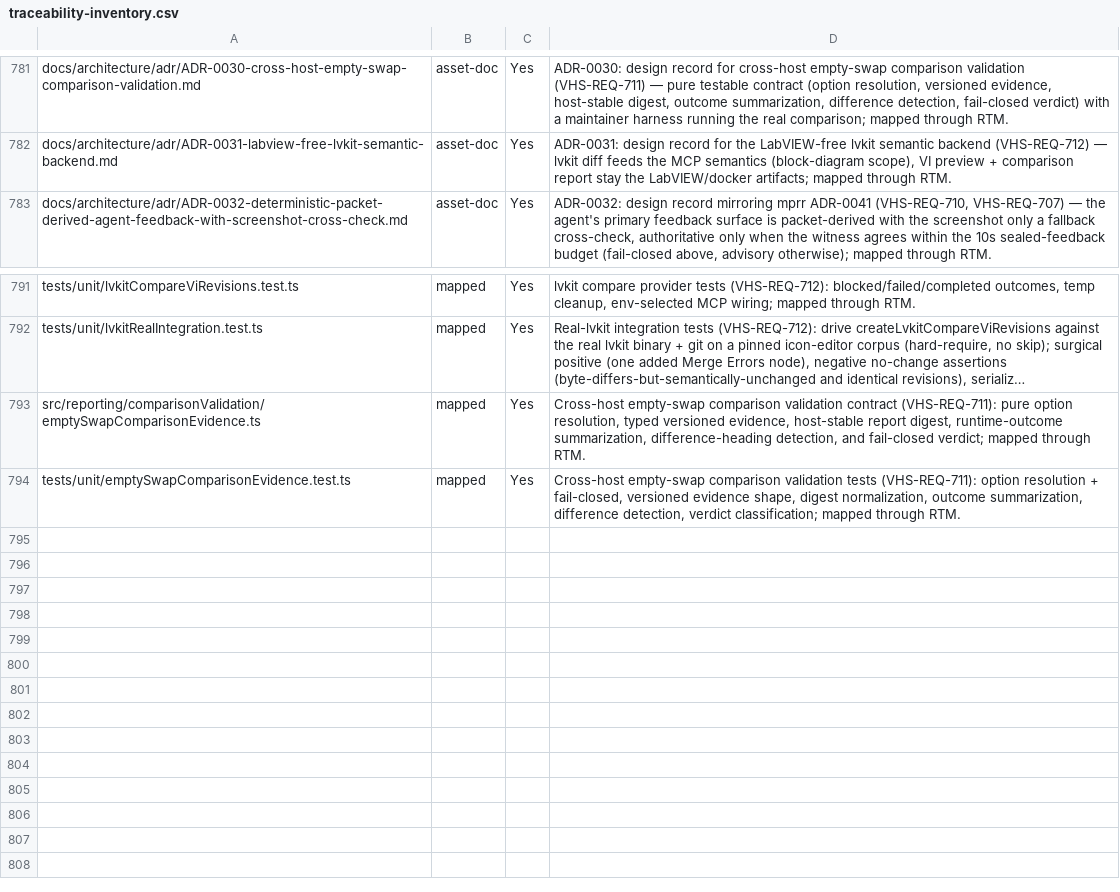
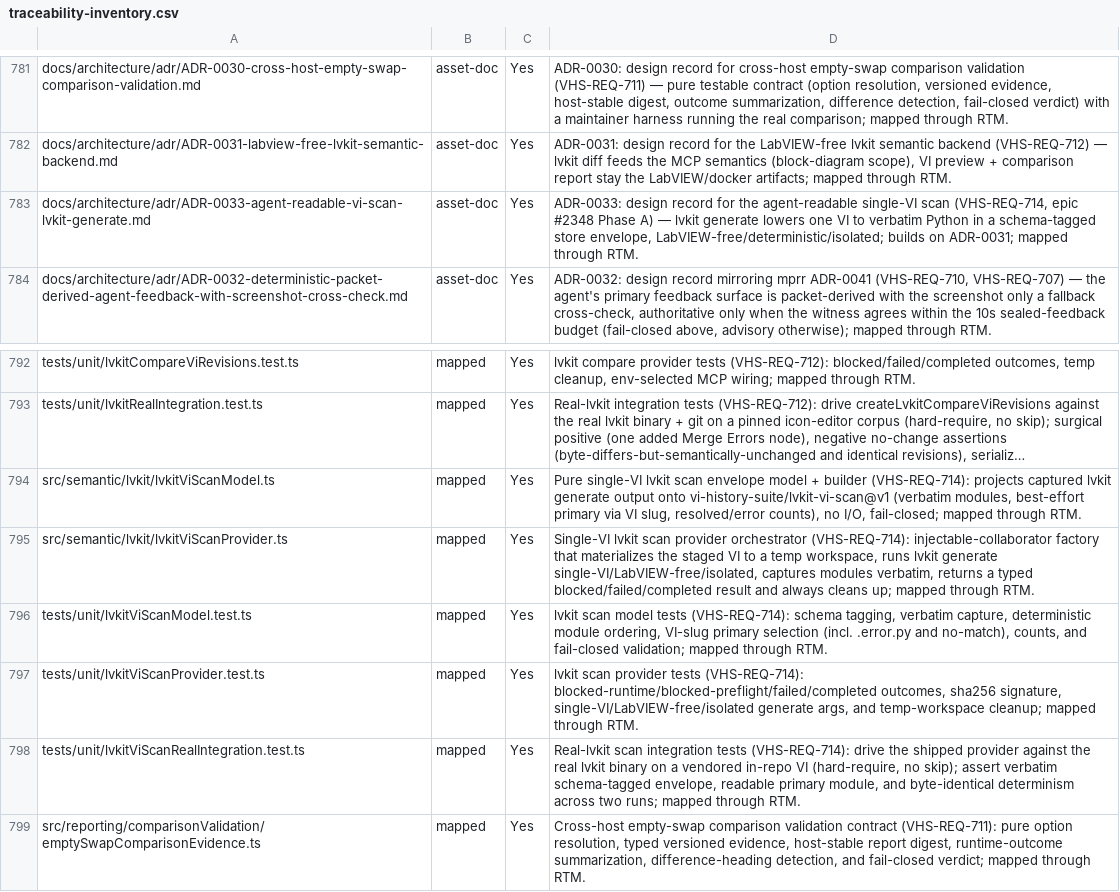
Before and after one commit to LabVIEW-Community-CI-CD/vi-history-suite, a CSV file: docs/requirements/traceability-inventory.csv, drawn as a sheet; only a part is shown, gaps mark what is left out; the shorter side is filled out with more unchanged rows; long unchanged cells end in …; the diff names each change by its address in the sheet, - before the commit and + after, or states it on an @@ line.

Commit message:
feat(semantic): pure single-VI lvkit scan provider (VHS-REQ-714)
Epic #2348 Phase A. LabVIEW-free single-VI scan: lvkit generate (--load-mode none --no-auto-vilib, isolated --project-root) lowers one VI to agent-readable Python captured verbatim into a schema-tagged vi-history-suite/lvkit-vi-scan@v1 envelope. Pure builder (no I/O, fail-closed) + injectable-collaborator provider (typed blocked/failed/completed, always cleans up). Deterministic, host-independent, never pollutes the repo. Real-lvkit integration test pins the contract. Adds ADR-0033; SRS/RTM/id-index/inventory updated. Closes #2351.

```diff
--- a/docs/requirements/traceability-inventory.csv
+++ b/docs/requirements/traceability-inventory.csv
+row 783: docs/architecture/adr/ADR-0033-agent-readable-vi-scan-lvkit-generate.md | asset-doc | Yes | ADR-0033: design record for the agent-readable single-VI scan (VHS-REQ-714, epic #2348 Phase A) — lvkit generate lowers one VI to verbatim Python in a schema-tagged store envelope, LabVIEW-free/deterministic/isolated; builds on ADR-0031; mapped through RTM.
+row 794: src/semantic/lvkit/lvkitViScanModel.ts | mapped | Yes | Pure single-VI lvkit scan envelope model + builder (VHS-REQ-714): projects captured lvkit generate output onto vi-history-suite/lvkit-vi-scan@v1 (verbatim modules, best-effort primary via VI slug, resolved/error counts), no I/O, fail-closed; mapped through RTM.
+row 795: src/semantic/lvkit/lvkitViScanProvider.ts | mapped | Yes | Single-VI lvkit scan provider orchestrator (VHS-REQ-714): injectable-collaborator factory that materializes the staged VI to a temp workspace, runs lvkit generate single-VI/LabVIEW-free/isolated, captures modules verbatim, returns a typed blocked/failed/completed result and always cleans up; mapped through RTM.
+row 796: tests/unit/lvkitViScanModel.test.ts | mapped | Yes | lvkit scan model tests (VHS-REQ-714): schema tagging, verbatim capture, deterministic module ordering, VI-slug primary selection (incl. .error.py and no-match), counts, and fail-closed validation; mapped through RTM.
+row 797: tests/unit/lvkitViScanProvider.test.ts | mapped | Yes | lvkit scan provider tests (VHS-REQ-714): blocked-runtime/blocked-preflight/failed/completed outcomes, sha256 signature, single-VI/LabVIEW-free/isolated generate args, and temp-workspace cleanup; mapped through RTM.
+row 798: tests/unit/lvkitViScanRealIntegration.test.ts | mapped | Yes | Real-lvkit scan integration tests (VHS-REQ-714): drive the shipped provider against the real lvkit binary on a vendored in-repo VI (hard-require, no skip); assert verbatim schema-tagged envelope, readable primary module, and byte-identical determinism across two runs; mapped through RTM.
```
Also changed, not shown: docs/requirements/id-index.csv, docs/requirements/rtm.csv, 8 other files.
